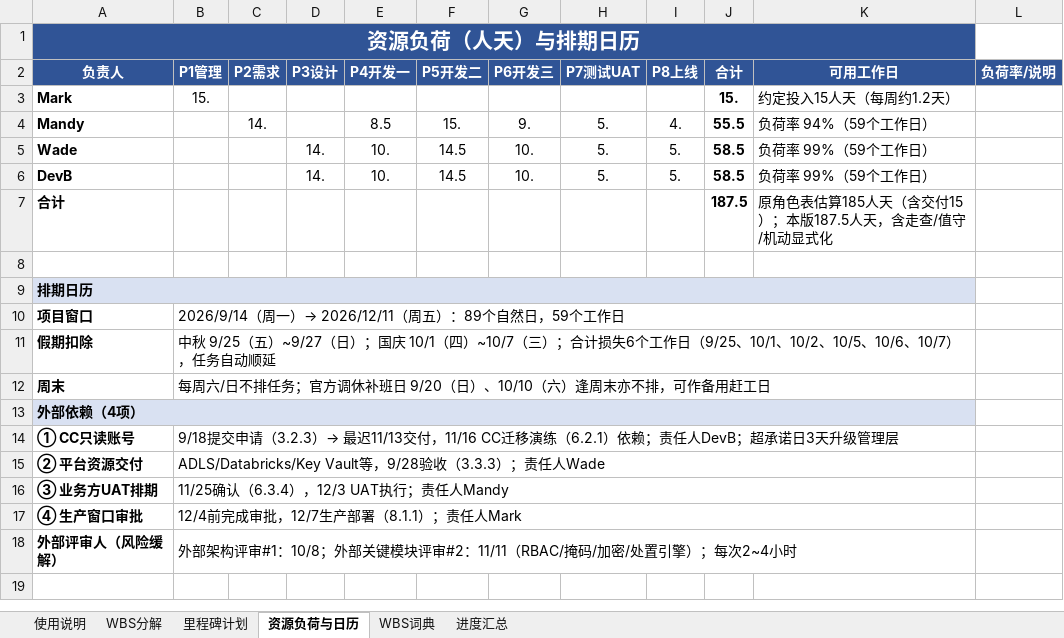
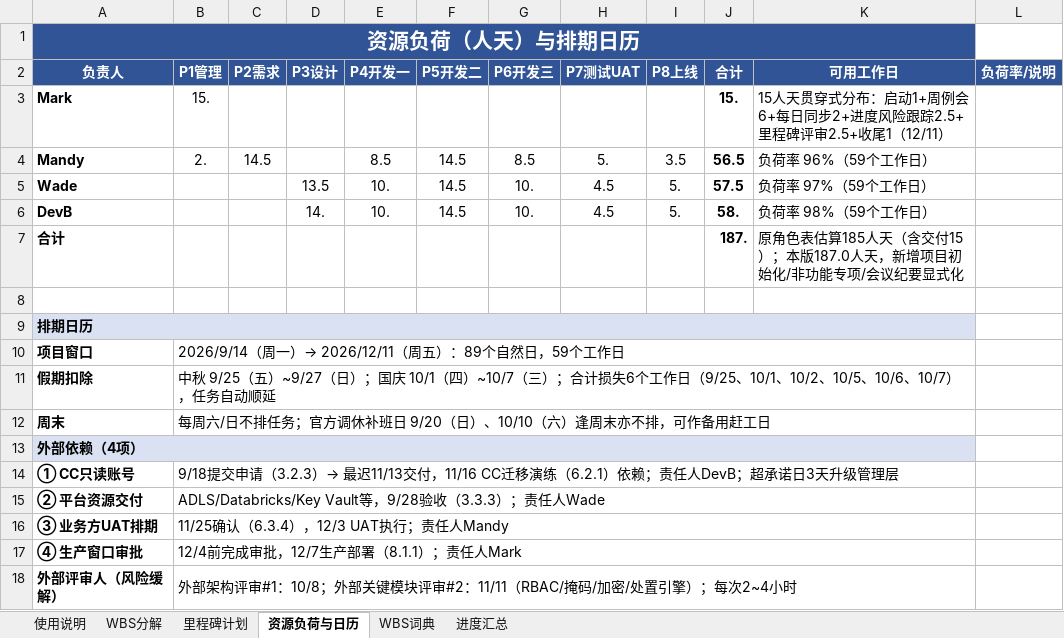
Before and after one commit to GoLangCJava/wbs, an Excel workbook: RIMS项目WBS工作分解_AI Native版.xlsx, sheet 资源负荷与日历, drawn as a sheet; values as stored, in another font and other column widths than the file's, no borders; the diff names each change by its address in the sheet, - before the commit and + after, or states it on an @@ line.

Commit message:
WBS修订V1.1：去除敏捷表述、PM贯穿式分布、新增项目初始化与非功能需求任务
- 去除全部敏捷/Sprint相关表述，改为周例会+开发期每日任务同步会
- Mark 15人天贯穿分布：启动1+周例会6+每日同步2+进度风险跟踪2.5+里程碑评审2.5+收尾1（最后一天12/11）
- 文档撰写统一归Mandy（新增1.2.5会议纪要与项目文档整理，贯穿全周期）
- 新增项目初始化前置任务（3.1.1仓库/分支/环境/AI账号，D1完成）
- 非功能需求与26项功能统一排程：2.3.1 NFR基线→3.2.8非功能设计→6.3.2初验→7.1.1全量验证→7.2.3性能专项+7.2.6安全可靠性专项
- 三人负荷：Mandy 56.5/Wade 57.5/DevB 58.0人天（可用59），每日负载≤1校验通过

Co-authored-by: arena-agent <297053741+arena-agent@users.noreply.github.com>

```diff
--- a/RIMS项目WBS工作分解_AI Native版.xlsx (sheet 资源负荷与日历)
+++ b/RIMS项目WBS工作分解_AI Native版.xlsx (sheet 资源负荷与日历)
-K3 (可用工作日): 约定投入15人天（每周约1.2天）
+K3 (可用工作日): 15人天贯穿式分布：启动1+周例会6+每日同步2+进度风险跟踪2.5+里程碑评审2.5+收尾1（12/11）
-B4 (P1管理): (empty)
+B4 (P1管理): 2.
-C4 (P2需求): 14.
+C4 (P2需求): 14.5
-F4 (P5开发二): 15.
+F4 (P5开发二): 14.5
-G4 (P6开发三): 9.
+G4 (P6开发三): 8.5
-I4 (P8上线): 4.
+I4 (P8上线): 3.5
-J4 (合计): 55.5
+J4 (合计): 56.5
-K4 (可用工作日): 负荷率 94%（59个工作日）
+K4 (可用工作日): 负荷率 96%（59个工作日）
-D5 (P3设计): 14.
+D5 (P3设计): 13.5
-H5:H6 (P7测试UAT): 5.
+H5:H6 (P7测试UAT): 4.5
-J5 (合计): 58.5
+J5 (合计): 57.5
-K5 (可用工作日): 负荷率 99%（59个工作日）
+K5 (可用工作日): 负荷率 97%（59个工作日）
-J6 (合计): 58.5
+J6 (合计): 58.
-K6 (可用工作日): 负荷率 99%（59个工作日）
+K6 (可用工作日): 负荷率 98%（59个工作日）
-J7 (合计): 187.5
+J7 (合计): 187.
-K7 (可用工作日): …）；本版187.5人天，含走查/值守/机动显式化
+K7 (可用工作日): …）；本版187.0人天，新增项目初始化/非功能专项/会议纪要显式化
```
Also changed, not shown: sheet WBS分解, sheet WBS词典, sheet 进度汇总, sheet 使用说明, sheet 里程碑计划.
